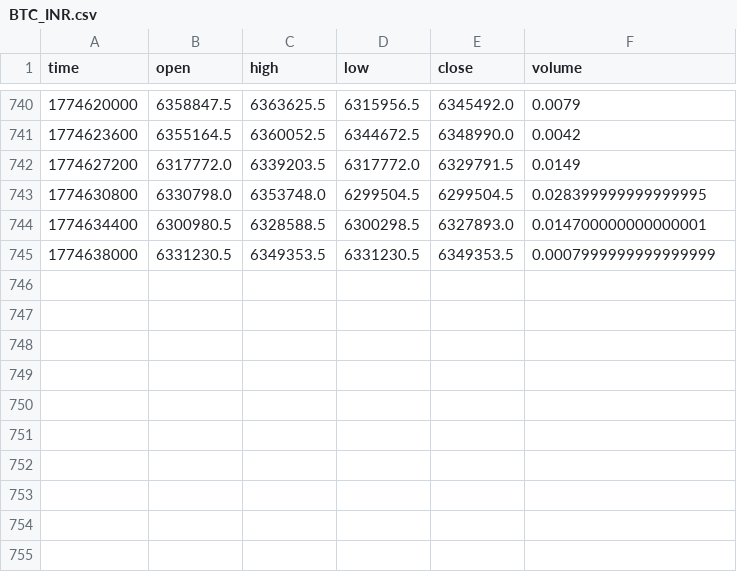
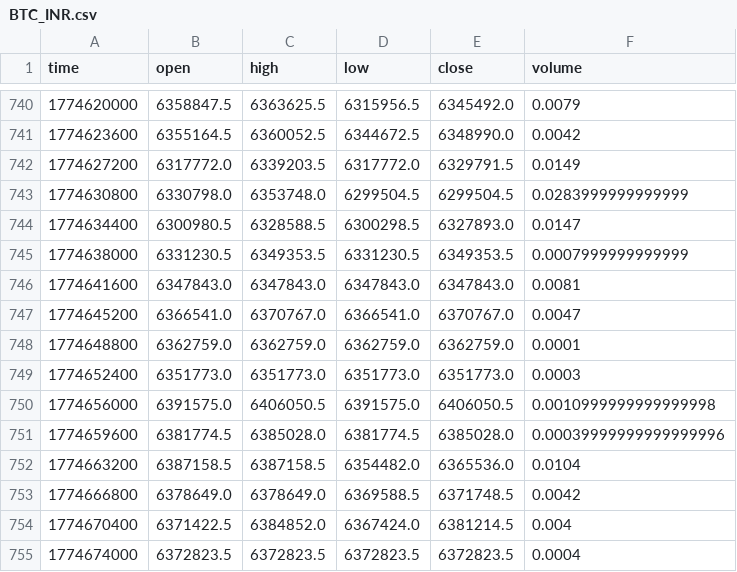
Before and after one commit to tusharbhardwaj26/Delta-Exchange-Data-Pipeline, a CSV file: data/ohlcv/BTC_INR.csv, drawn as a sheet; only a part is shown, gaps mark what is left out.

```diff
--- a/data/ohlcv/BTC_INR.csv
+++ b/data/ohlcv/BTC_INR.csv
@@ -742,4 +742,14 @@ time,open,high,low,close,volume
 1774627200,6317772.0,6339203.5,6317772.0,6329791.5,0.0149
-1774630800,6330798.0,6353748.0,6299504.5,6299504.5,0.028399999999999995
-1774634400,6300980.5,6328588.5,6300298.5,6327893.0,0.014700000000000001
-1774638000,6331230.5,6349353.5,6331230.5,6349353.5,0.0007999999999999999
+1774630800,6330798.0,6353748.0,6299504.5,6299504.5,0.0283999999999999
+1774634400,6300980.5,6328588.5,6300298.5,6327893.0,0.0147
+1774638000,6331230.5,6349353.5,6331230.5,6349353.5,0.0007999999999999
+1774641600,6347843.0,6347843.0,6347843.0,6347843.0,0.0081
+1774645200,6366541.0,6370767.0,6366541.0,6370767.0,0.0047
+1774648800,6362759.0,6362759.0,6362759.0,6362759.0,0.0001
+1774652400,6351773.0,6351773.0,6351773.0,6351773.0,0.0003
+1774656000,6391575.0,6406050.5,6391575.0,6406050.5,0.0010999999999999998
+1774659600,6381774.5,6385028.0,6381774.5,6385028.0,0.00039999999999999996
+1774663200,6387158.5,6387158.5,6354482.0,6365536.0,0.0104
+1774666800,6378649.0,6378649.0,6369588.5,6371748.5,0.0042
+1774670400,6371422.5,6384852.0,6367424.0,6381214.5,0.004
+1774674000,6372823.5,6372823.5,6372823.5,6372823.5,0.0004
```
Also changed, not shown: data/ohlcv/BTCUSD.csv, data/ohlcv/ETHUSD.csv, 3 other files.
